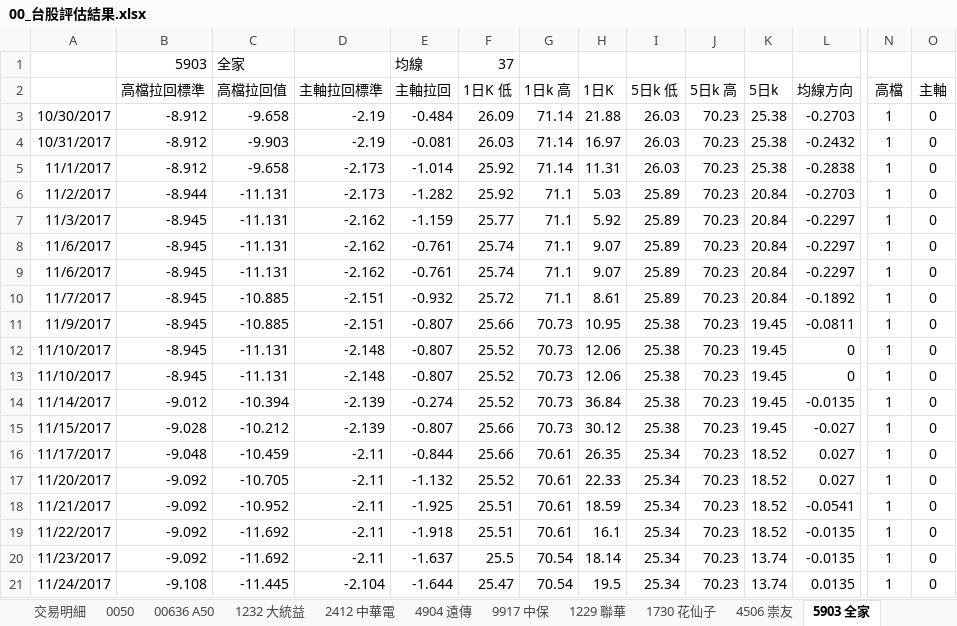
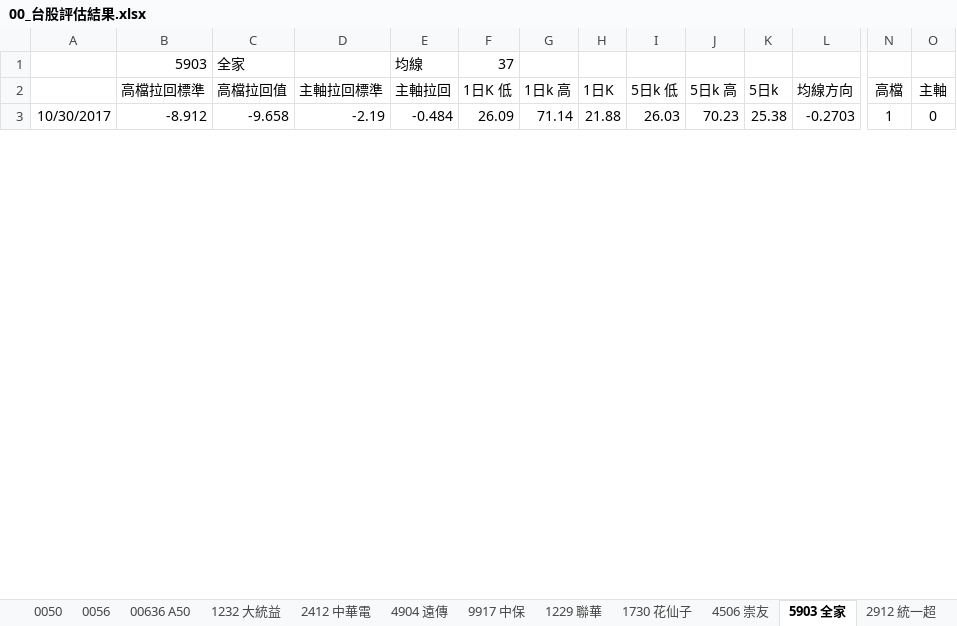
Before and after one commit to JonsonChang/finance, an Excel workbook: 測試資料/00_台股評估結果.xlsx, sheet 5903 全家, drawn as a sheet; only a part is shown, gaps mark what is left out; values as stored, in another font and other column widths than the file's, no borders; conditional formats not drawn; removed rows and columns are numbered as before the commit, all else as after; rows hold the shown columns only; the diff covers the shown part only; the diff names each change by its address in the sheet, - before the commit and + after, or states it on an @@ line.

```diff
--- a/測試資料/00_台股評估結果.xlsx (sheet 5903 全家)
+++ b/測試資料/00_台股評估結果.xlsx (sheet 5903 全家)
+sheet tab: 0056
@@ row 4 hidden: 10/31/2017 | -8.912 | -9.903 | -2.19 | -0.081 | 26.03 | 71.14 | 16.97 | 26.03 | 70.23 | 25.38 | -0.2432 | 1 | 0 @@
@@ row 5 hidden: 11/1/2017 | -8.912 | -9.658 | -2.173 | -1.014 | 25.92 | 71.14 | 11.31 | 26.03 | 70.23 | 25.38 | -0.2838 | 1 | 0 @@
@@ row 6 hidden: 11/2/2017 | -8.944 | -11.131 | -2.173 | -1.282 | 25.92 | 71.1 | 5.03 | 25.89 | 70.23 | 20.84 | -0.2703 | 1 | 0 @@
@@ row 7 hidden: 11/3/2017 | -8.945 | -11.131 | -2.162 | -1.159 | 25.77 | 71.1 | 5.92 | 25.89 | 70.23 | 20.84 | -0.2297 | 1 | 0 @@
@@ row 8 hidden: 11/6/2017 | -8.945 | -11.131 | -2.162 | -0.761 | 25.74 | 71.1 | 9.07 | 25.89 | 70.23 | 20.84 | -0.2297 | 1 | 0 @@
@@ row 9 hidden: 11/6/2017 | -8.945 | -11.131 | -2.162 | -0.761 | 25.74 | 71.1 | 9.07 | 25.89 | 70.23 | 20.84 | -0.2297 | 1 | 0 @@
@@ row 10 hidden: 11/7/2017 | -8.945 | -10.885 | -2.151 | -0.932 | 25.72 | 71.1 | 8.61 | 25.89 | 70.23 | 20.84 | -0.1892 | 1 | 0 @@
@@ row 11 hidden: 11/9/2017 | -8.945 | -10.885 | -2.151 | -0.807 | 25.66 | 70.73 | 10.95 | 25.38 | 70.23 | 19.45 | -0.0811 | 1 | 0 @@
@@ row 12 hidden: 11/10/2017 | -8.945 | -11.131 | -2.148 | -0.807 | 25.52 | 70.73 | 12.06 | 25.38 | 70.23 | 19.45 | 0 | 1 | 0 @@
@@ row 13 hidden: 11/10/2017 | -8.945 | -11.131 | -2.148 | -0.807 | 25.52 | 70.73 | 12.06 | 25.38 | 70.23 | 19.45 | 0 | 1 | 0 @@
@@ row 14 hidden: 11/14/2017 | -9.012 | -10.394 | -2.139 | -0.274 | 25.52 | 70.73 | 36.84 | 25.38 | 70.23 | 19.45 | -0.0135 | 1 | 0 @@
@@ row 15 hidden: 11/15/2017 | -9.028 | -10.212 | -2.139 | -0.807 | 25.66 | 70.73 | 30.12 | 25.38 | 70.23 | 19.45 | -0.027 | 1 | 0 @@
@@ row 16 hidden: 11/17/2017 | -9.048 | -10.459 | -2.11 | -0.844 | 25.66 | 70.61 | 26.35 | 25.34 | 70.23 | 18.52 | 0.027 | 1 | 0 @@
@@ row 17 hidden: 11/20/2017 | -9.092 | -10.705 | -2.11 | -1.132 | 25.52 | 70.61 | 22.33 | 25.34 | 70.23 | 18.52 | 0.027 | 1 | 0 @@
@@ row 18 hidden: 11/21/2017 | -9.092 | -10.952 | -2.11 | -1.925 | 25.51 | 70.61 | 18.59 | 25.34 | 70.23 | 18.52 | -0.0541 | 1 | 0 @@
@@ row 19 hidden: 11/22/2017 | -9.092 | -11.692 | -2.11 | -1.918 | 25.51 | 70.61 | 16.1 | 25.34 | 70.23 | 18.52 | -0.0135 | 1 | 0 @@
@@ row 20 hidden: 11/23/2017 | -9.092 | -11.692 | -2.11 | -1.637 | 25.5 | 70.54 | 18.14 | 25.34 | 70.23 | 13.74 | -0.0135 | 1 | 0 @@
@@ row 21 hidden: 11/24/2017 | -9.108 | -11.445 | -2.104 | -1.644 | 25.47 | 70.54 | 19.5 | 25.34 | 70.23 | 13.74 | 0.0135 | 1 | 0 @@
```
Also changed, not shown: 19 added rows, 1 removed row and 1 hidden or unhidden row elsewhere in this sheet, sheet 1730 花仙子, sheet 9917 中保, sheet 1229 聯華, sheet 2412 中華電, sheet 2912 統一超, sheet 00636 A50, 9 more sheets, other sheet tabs, hidden cells, 測試資料/00_基金追縱記錄 .xlsx, 48 other files.
